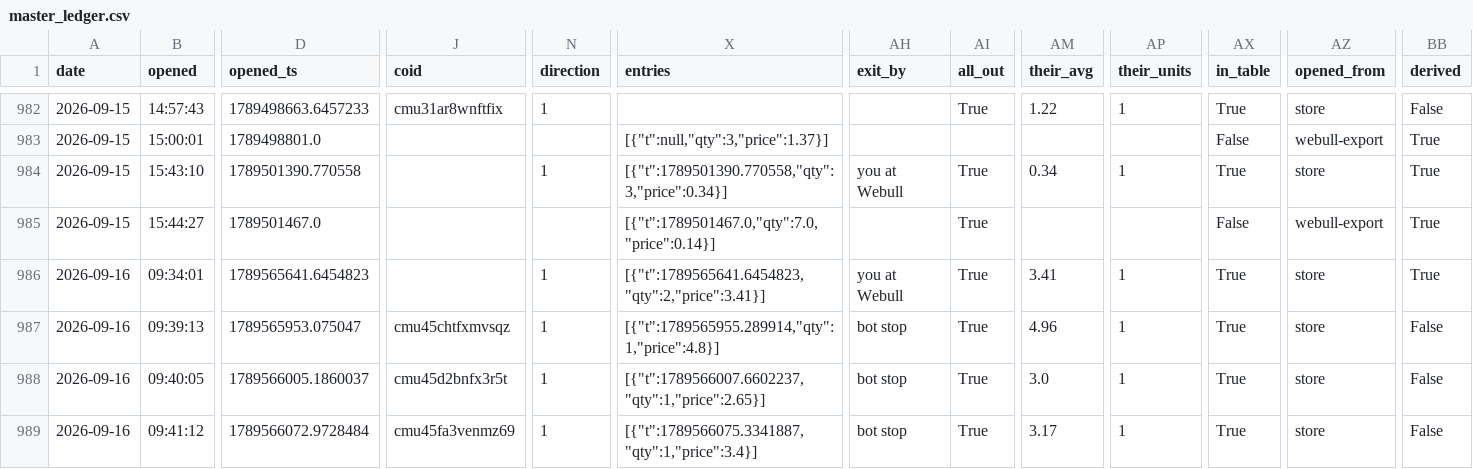
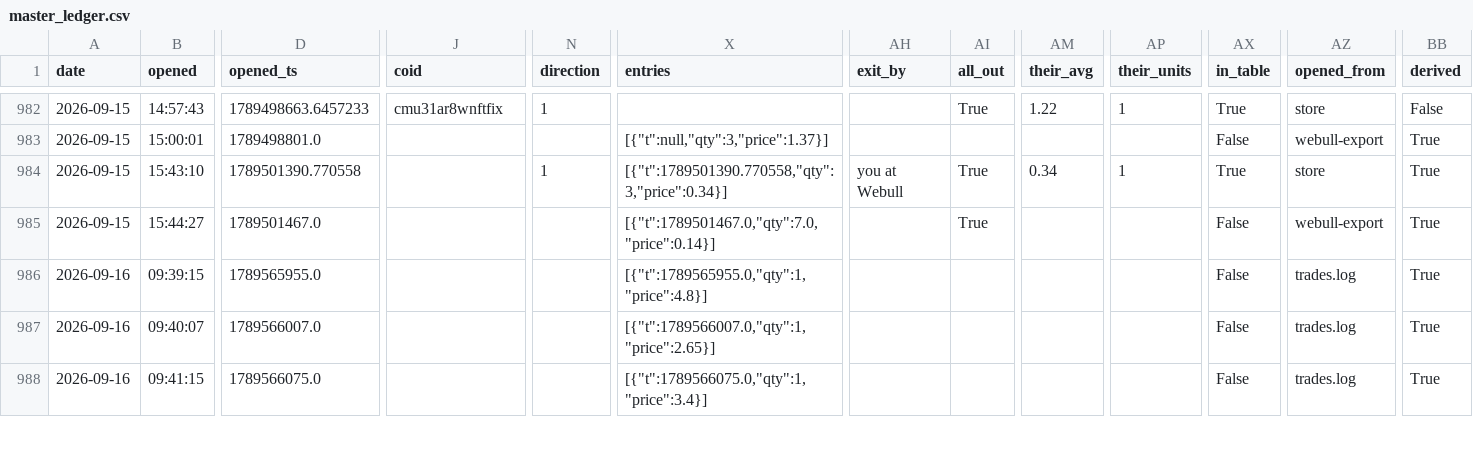
Before and after one commit to giancuffaro/discord-sniper, a CSV file: master_ledger.csv, drawn as a sheet; only a part is shown, gaps mark what is left out; removed rows and columns are numbered as before the commit, all else as after; rows hold the shown columns only; the diff covers the shown part only; the diff names each change by its address in the sheet, - before the commit and + after, or states it on an @@ line.

```diff
--- a/master_ledger.csv
+++ b/master_ledger.csv
-row 986: 2026-09-16 | 09:34:01 | 1789565641.6454823 |  | 1 | [{"t":1789565641.6454823,"qty":2,"price":3.41}] | you at Webull | True | 3.41 | 1 | True | store | True
-B986 (opened): 09:39:13
+B986 (opened): 09:39:15
-D986 (opened_ts): 1789565953.075047
+D986 (opened_ts): 1789565955.0
-J986 (coid): cmu45chtfxmvsqz
+J986 (coid): (empty)
-N986:N988 (direction): 1
+N986:N988 (direction): (empty)
-X986 (entries): [{"t":1789565955.289914,"qty":1,"price":4.8}]
+X986 (entries): [{"t":1789565955.0,"qty":1,"price":4.8}]
-AH986:AH988 (exit_by): bot stop
+AH986:AH988 (exit_by): (empty)
-AI986:AI988 (all_out): True
+AI986:AI988 (all_out): (empty)
-AM986 (their_avg): 4.96
+AM986 (their_avg): (empty)
-AP986:AP988 (their_units): 1
+AP986:AP988 (their_units): (empty)
-AX986:AX988 (in_table): True
+AX986:AX988 (in_table): False
-AZ986:AZ988 (opened_from): store
+AZ986:AZ988 (opened_from): trades.log
-BB986:BB988 (derived): False
+BB986:BB988 (derived): True
-B987 (opened): 09:40:05
+B987 (opened): 09:40:07
-D987 (opened_ts): 1789566005.1860037
+D987 (opened_ts): 1789566007.0
-J987 (coid): cmu45d2bnfx3r5t
+J987 (coid): (empty)
-X987 (entries): [{"t":1789566007.6602237,"qty":1,"price":2.65}]
+X987 (entries): [{"t":1789566007.0,"qty":1,"price":2.65}]
-AM987 (their_avg): 3.0
+AM987 (their_avg): (empty)
-B988 (opened): 09:41:12
+B988 (opened): 09:41:15
-D988 (opened_ts): 1789566072.9728484
+D988 (opened_ts): 1789566075.0
-J988 (coid): cmu45fa3venmz69
+J988 (coid): (empty)
-X988 (entries): [{"t":1789566075.3341887,"qty":1,"price":3.4}]
+X988 (entries): [{"t":1789566075.0,"qty":1,"price":3.4}]
-AM988 (their_avg): 3.17
+AM988 (their_avg): (empty)
```
Also changed, not shown: 1 added row and 10 edited cells elsewhere in this file, master_alerts.csv, rn_ledger.csv, 3 other files.
